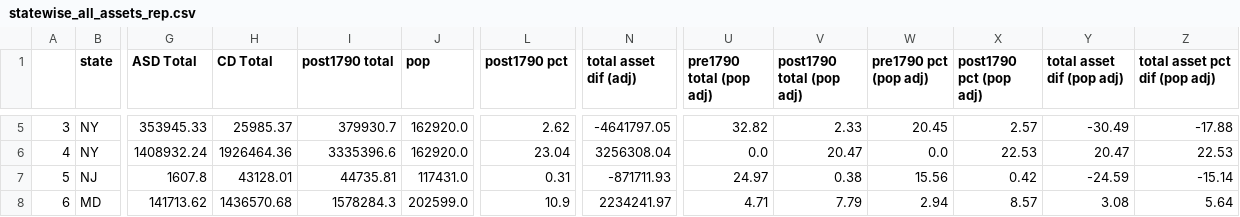
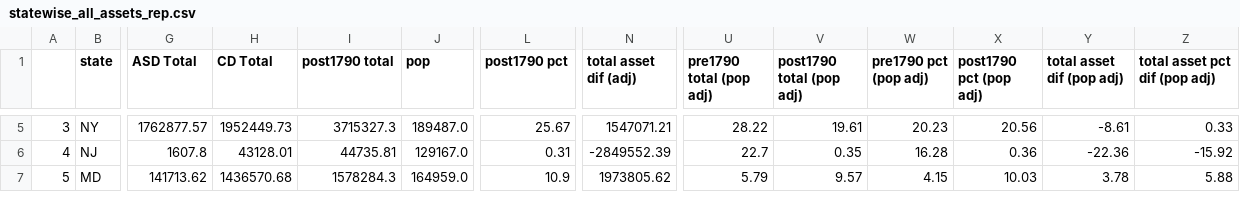
Before and after one commit to davidch2020/SPEOC-pt-1, a CSV file: State_Asset_Movement/statewise_all_assets_rep.csv, drawn as a sheet; only a part is shown, gaps mark what is left out; removed rows and columns are numbered as before the commit, all else as after; rows hold the shown columns only; the diff covers the shown part only; the diff names each change by its address in the sheet, - before the commit and + after, or states it on an @@ line.

```diff
--- a/State_Asset_Movement/statewise_all_assets_rep.csv
+++ b/State_Asset_Movement/statewise_all_assets_rep.csv
-G5 (ASD Total): 353945.33
+G5 (ASD Total): 1762877.57
-H5 (CD Total): 25985.37
+H5 (CD Total): 1952449.73
-I5 (post1790 total): 379930.7
+I5 (post1790 total): 3715327.3
-J5 (pop): 162920.0
+J5 (pop): 189487.0
-L5 (post1790 pct): 2.62
+L5 (post1790 pct): 25.67
-N5 (total asset dif (adj)): -4641797.05
+N5 (total asset dif (adj)): 1547071.21
-U5 (pre1790 total (pop adj)): 32.82
+U5 (pre1790 total (pop adj)): 28.22
-V5 (post1790 total (pop adj)): 2.33
+V5 (post1790 total (pop adj)): 19.61
-W5 (pre1790 pct (pop adj)): 20.45
+W5 (pre1790 pct (pop adj)): 20.23
-X5 (post1790 pct (pop adj)): 2.57
+X5 (post1790 pct (pop adj)): 20.56
-Y5 (total asset dif (pop adj)): -30.49
+Y5 (total asset dif (pop adj)): -8.61
-Z5 (total asset pct dif (pop adj)): -17.88
+Z5 (total asset pct dif (pop adj)): 0.33
-row 6: 4 | NY | 1408932.24 | 1926464.36 | 3335396.6 | 162920.0 | 23.04 | 3256308.04 | 0.0 | 20.47 | 0.0 | 22.53 | 20.47 | 22.53
@@ column A renumbered between rows 6 and 24 @@
-J6 (pop): 117431.0
+J6 (pop): 129167.0
-N6 (total asset dif (adj)): -871711.93
+N6 (total asset dif (adj)): -2849552.39
-U6 (pre1790 total (pop adj)): 24.97
+U6 (pre1790 total (pop adj)): 22.7
-V6 (post1790 total (pop adj)): 0.38
+V6 (post1790 total (pop adj)): 0.35
-W6 (pre1790 pct (pop adj)): 15.56
+W6 (pre1790 pct (pop adj)): 16.28
-X6 (post1790 pct (pop adj)): 0.42
+X6 (post1790 pct (pop adj)): 0.36
-Y6 (total asset dif (pop adj)): -24.59
+Y6 (total asset dif (pop adj)): -22.36
-Z6 (total asset pct dif (pop adj)): -15.14
+Z6 (total asset pct dif (pop adj)): -15.92
-J7 (pop): 202599.0
+J7 (pop): 164959.0
-N7 (total asset dif (adj)): 2234241.97
+N7 (total asset dif (adj)): 1973805.62
-U7 (pre1790 total (pop adj)): 4.71
+U7 (pre1790 total (pop adj)): 5.79
-V7 (post1790 total (pop adj)): 7.79
+V7 (post1790 total (pop adj)): 9.57
-W7 (pre1790 pct (pop adj)): 2.94
+W7 (pre1790 pct (pop adj)): 4.15
-X7 (post1790 pct (pop adj)): 8.57
+X7 (post1790 pct (pop adj)): 10.03
-Y7 (total asset dif (pop adj)): 3.08
+Y7 (total asset dif (pop adj)): 3.78
-Z7 (total asset pct dif (pop adj)): 5.64
+Z7 (total asset pct dif (pop adj)): 5.88
```
Also changed, not shown: 3 added rows, 1 removed row and 88 edited cells elsewhere in this file, 2 other files.
